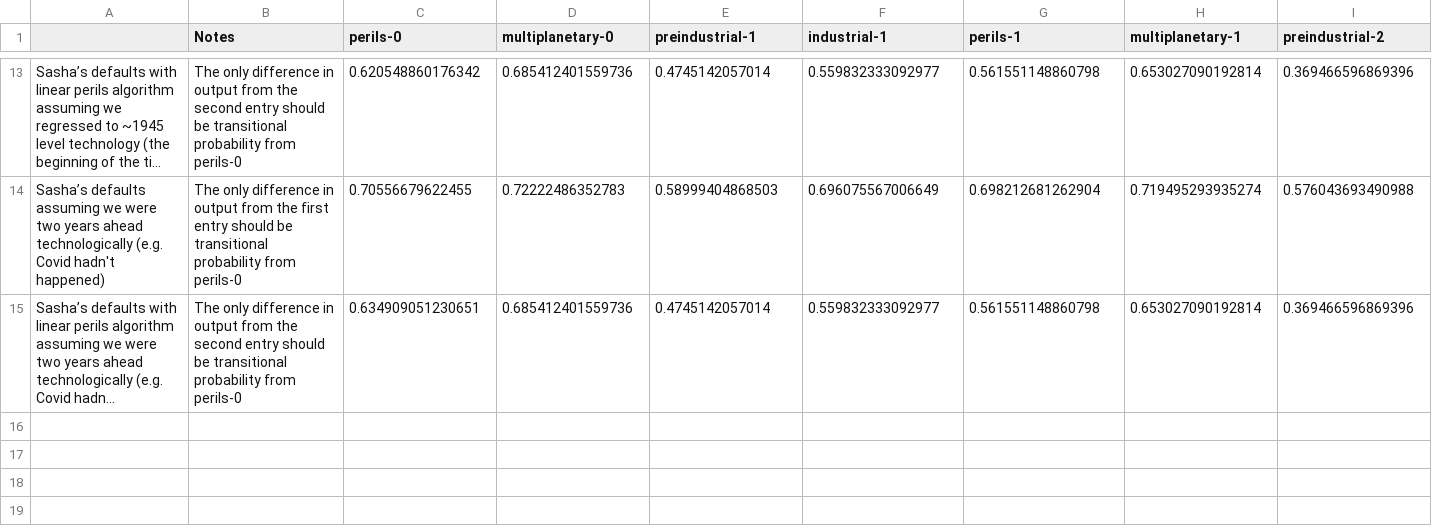
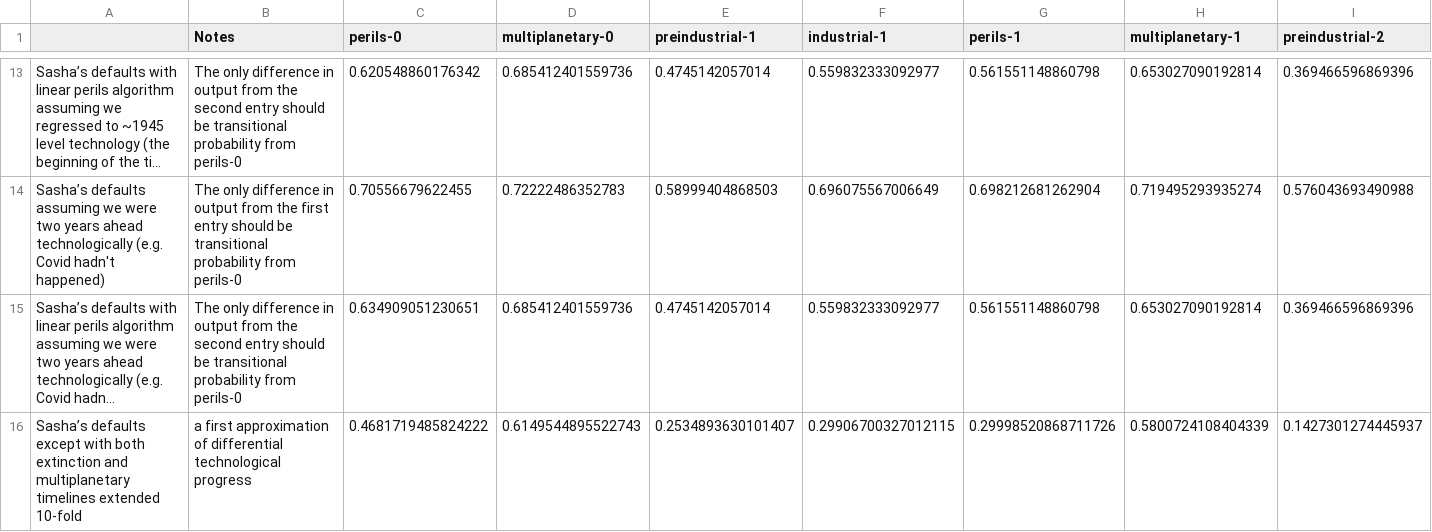
Before and after one commit to Arepo/lrisk_calculator, a CSV file: results.csv, drawn as a sheet; only a part is shown, gaps mark what is left out; long unchanged cells end in …; rows hold the shown columns only; the diff names each change by its address in the sheet, - before the commit and + after, or states it on an @@ line.

Commit message:
Add another result to CSV

```diff
--- a/results.csv
+++ b/results.csv
+row 16: Sasha’s defaults except with both extinction and multiplanetary timelines extended 10-fold | a first approximation of differential technological progress | 0.4681719485824222 | 0.6149544895522743 | 0.2534893630101407 | 0.29906700327012115 | 0.29998520868711726 | 0.5800724108404339 | 0.1427301274445937
```
